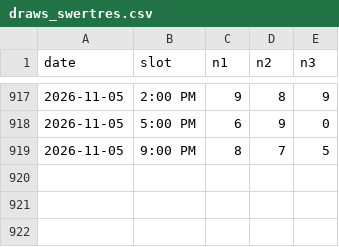
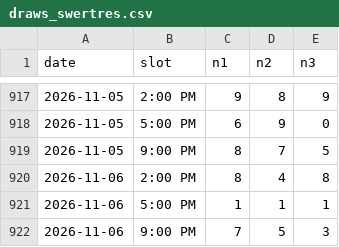
Before and after one commit to Mystgraider/loo_bot, a CSV file: data/draws_swertres.csv, drawn as a sheet; only a part is shown, gaps mark what is left out; the diff names each change by its address in the sheet, - before the commit and + after, or states it on an @@ line.

Commit message:
chore: update draw results 2026-11-06

```diff
--- a/data/draws_swertres.csv
+++ b/data/draws_swertres.csv
+row 920: 2026-11-06 | 2:00 PM | 8 | 4 | 8
+row 921: 2026-11-06 | 5:00 PM | 1 | 1 | 1
+row 922: 2026-11-06 | 9:00 PM | 7 | 5 | 3
```
Also changed, not shown: data/draws_4d.csv, data/draws_6_45.csv, 2 other files.
